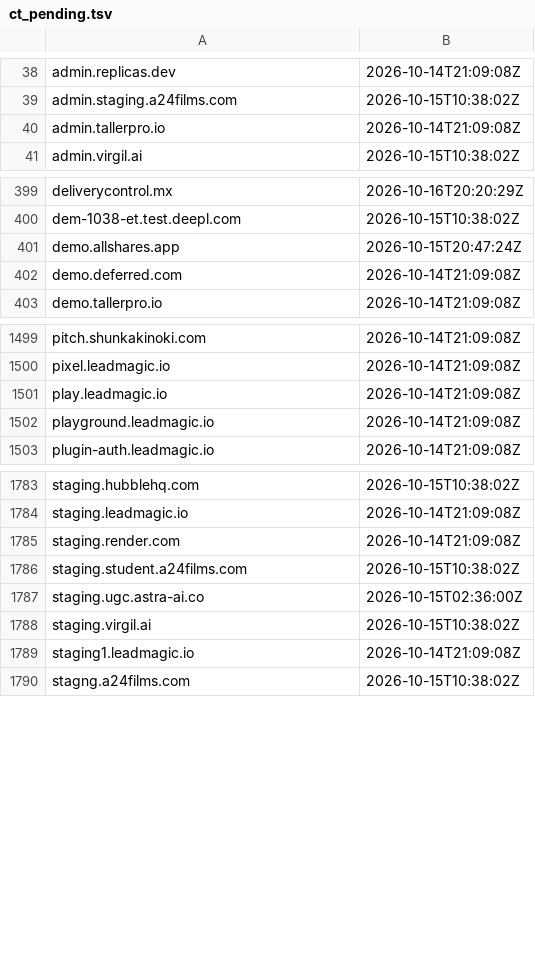
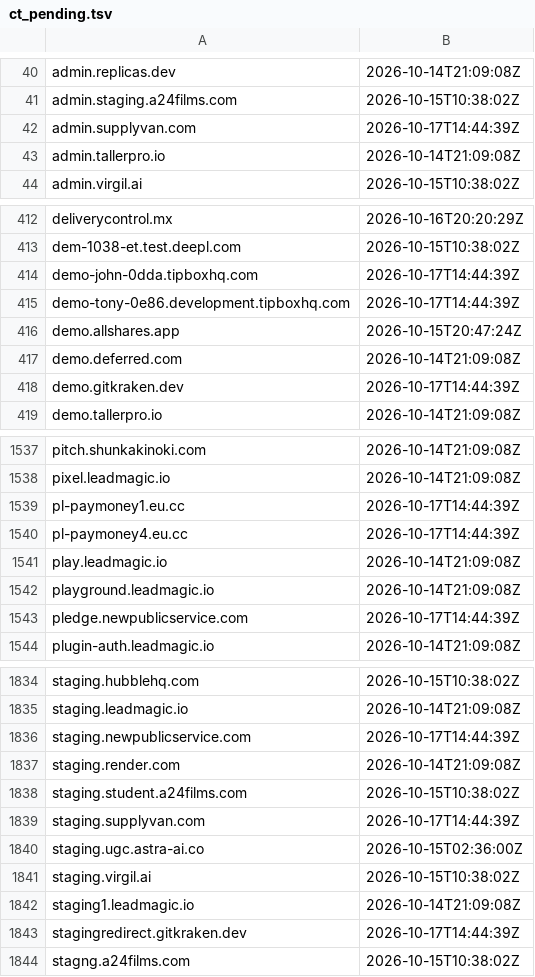
Before and after one commit to malek-alhu/marketplace-phaas-tracker, a TSV file: monitor/state/ct_pending.tsv, drawn as a sheet; only a part is shown, gaps mark what is left out; the diff covers the shown part only.

```diff
--- a/monitor/state/ct_pending.tsv
+++ b/monitor/state/ct_pending.tsv
@@ -39,2 +41,3 @@ admin.replicas.dev	2026-10-14T21:09:08Z
 admin.staging.a24films.com	2026-10-15T10:38:02Z
+admin.supplyvan.com	2026-10-17T14:44:39Z
 admin.tallerpro.io	2026-10-14T21:09:08Z
@@ -400,4 +413,7 @@ deliverycontrol.mx	2026-10-16T20:20:29Z
 dem-1038-et.test.deepl.com	2026-10-15T10:38:02Z
+demo-john-0dda.tipboxhq.com	2026-10-17T14:44:39Z
+demo-tony-0e86.development.tipboxhq.com	2026-10-17T14:44:39Z
 demo.allshares.app	2026-10-15T20:47:24Z
 demo.deferred.com	2026-10-14T21:09:08Z
+demo.gitkraken.dev	2026-10-17T14:44:39Z
 demo.tallerpro.io	2026-10-14T21:09:08Z
@@ -1500,4 +1538,7 @@ pitch.shunkakinoki.com	2026-10-14T21:09:08Z
 pixel.leadmagic.io	2026-10-14T21:09:08Z
+pl-paymoney1.eu.cc	2026-10-17T14:44:39Z
+pl-paymoney4.eu.cc	2026-10-17T14:44:39Z
 play.leadmagic.io	2026-10-14T21:09:08Z
 playground.leadmagic.io	2026-10-14T21:09:08Z
+pledge.newpublicservice.com	2026-10-17T14:44:39Z
 plugin-auth.leadmagic.io	2026-10-14T21:09:08Z
@@ -1784,4 +1835,6 @@ staging.hubblehq.com	2026-10-15T10:38:02Z
 staging.leadmagic.io	2026-10-14T21:09:08Z
+staging.newpublicservice.com	2026-10-17T14:44:39Z
 staging.render.com	2026-10-14T21:09:08Z
 staging.student.a24films.com	2026-10-15T10:38:02Z
+staging.supplyvan.com	2026-10-17T14:44:39Z
 staging.ugc.astra-ai.co	2026-10-15T02:36:00Z
@@ -1789,2 +1842,3 @@ staging.virgil.ai	2026-10-15T10:38:02Z
 staging1.leadmagic.io	2026-10-14T21:09:08Z
+stagingredirect.gitkraken.dev	2026-10-17T14:44:39Z
 stagng.a24films.com	2026-10-15T10:38:02Z
```
Also changed, not shown: 67 added rows elsewhere in this file, monitor/scans.csv, 10 other files.
